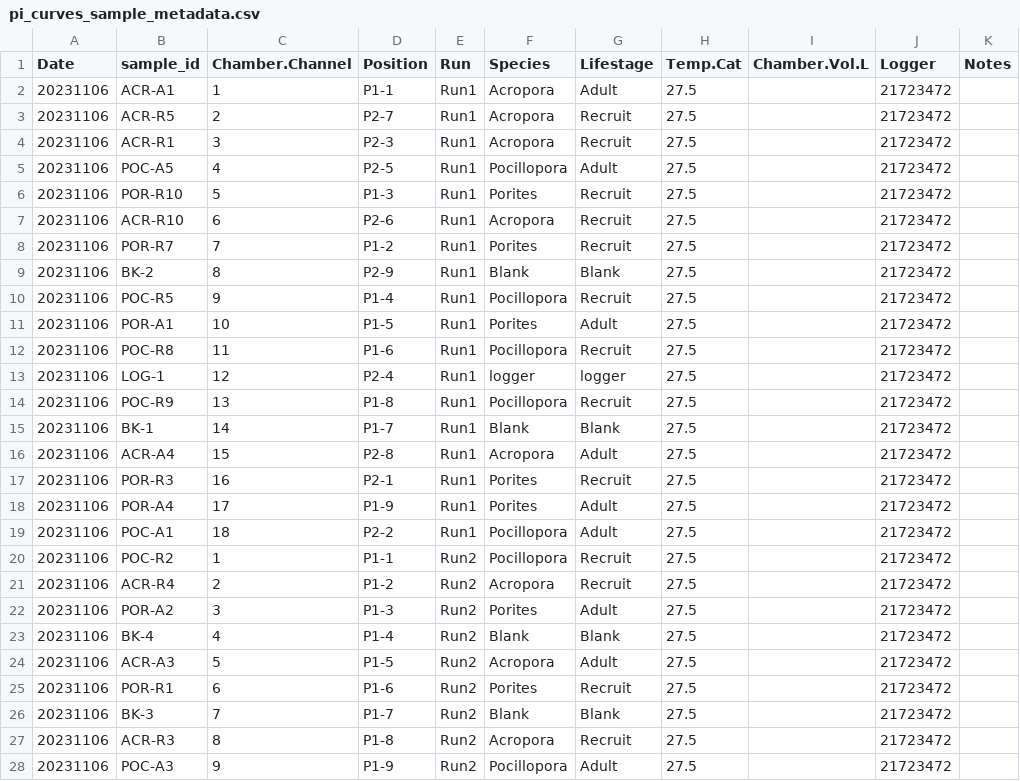
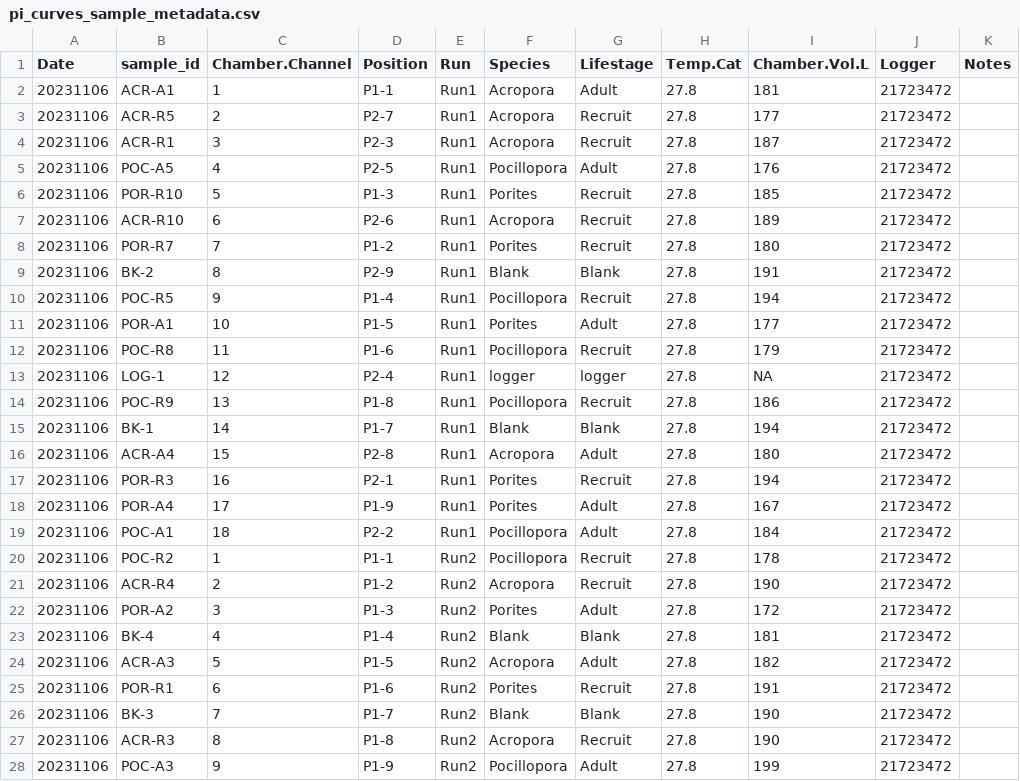
Before and after one commit to AHuffmyer/moorea_symbiotic_exchange_2023, a CSV file: data/pi_curves/pi_curves_sample_metadata.csv, drawn as a sheet; only a part is shown; the diff covers the shown part only.

```diff
--- a/data/pi_curves/pi_curves_sample_metadata.csv
+++ b/data/pi_curves/pi_curves_sample_metadata.csv
@@ -1,28 +1,28 @@
 Date,sample_id,Chamber.Channel,Position,Run,Species,Lifestage,Temp.Cat,Chamber.Vol.L,Logger,Notes
-20231106,ACR-A1,1,P1-1,Run1,Acropora,Adult,27.5,,21723472,
-20231106,ACR-R5,2,P2-7,Run1,Acropora,Recruit,27.5,,21723472,
-20231106,ACR-R1,3,P2-3,Run1,Acropora,Recruit,27.5,,21723472,
-20231106,POC-A5,4,P2-5,Run1,Pocillopora,Adult,27.5,,21723472,
-20231106,POR-R10,5,P1-3,Run1,Porites,Recruit,27.5,,21723472,
-20231106,ACR-R10,6,P2-6,Run1,Acropora,Recruit,27.5,,21723472,
-20231106,POR-R7,7,P1-2,Run1,Porites,Recruit,27.5,,21723472,
-20231106,BK-2,8,P2-9,Run1,Blank,Blank,27.5,,21723472,
-20231106,POC-R5,9,P1-4,Run1,Pocillopora,Recruit,27.5,,21723472,
-20231106,POR-A1,10,P1-5,Run1,Porites,Adult,27.5,,21723472,
-20231106,POC-R8,11,P1-6,Run1,Pocillopora,Recruit,27.5,,21723472,
-20231106,LOG-1,12,P2-4,Run1,logger,logger,27.5,,21723472,
-20231106,POC-R9,13,P1-8,Run1,Pocillopora,Recruit,27.5,,21723472,
-20231106,BK-1,14,P1-7,Run1,Blank,Blank,27.5,,21723472,
-20231106,ACR-A4,15,P2-8,Run1,Acropora,Adult,27.5,,21723472,
-20231106,POR-R3,16,P2-1,Run1,Porites,Recruit,27.5,,21723472,
-20231106,POR-A4,17,P1-9,Run1,Porites,Adult,27.5,,21723472,
-20231106,POC-A1,18,P2-2,Run1,Pocillopora,Adult,27.5,,21723472,
-20231106,POC-R2,1,P1-1,Run2,Pocillopora,Recruit,27.5,,21723472,
-20231106,ACR-R4,2,P1-2,Run2,Acropora,Recruit,27.5,,21723472,
-20231106,POR-A2,3,P1-3,Run2,Porites,Adult,27.5,,21723472,
-20231106,BK-4,4,P1-4,Run2,Blank,Blank,27.5,,21723472,
-20231106,ACR-A3,5,P1-5,Run2,Acropora,Adult,27.5,,21723472,
-20231106,POR-R1,6,P1-6,Run2,Porites,Recruit,27.5,,21723472,
-20231106,BK-3,7,P1-7,Run2,Blank,Blank,27.5,,21723472,
-20231106,ACR-R3,8,P1-8,Run2,Acropora,Recruit,27.5,,21723472,
-20231106,POC-A3,9,P1-9,Run2,Pocillopora,Adult,27.5,,21723472,
+20231106,ACR-A1,1,P1-1,Run1,Acropora,Adult,27.8,181,21723472,
+20231106,ACR-R5,2,P2-7,Run1,Acropora,Recruit,27.8,177,21723472,
+20231106,ACR-R1,3,P2-3,Run1,Acropora,Recruit,27.8,187,21723472,
+20231106,POC-A5,4,P2-5,Run1,Pocillopora,Adult,27.8,176,21723472,
+20231106,POR-R10,5,P1-3,Run1,Porites,Recruit,27.8,185,21723472,
+20231106,ACR-R10,6,P2-6,Run1,Acropora,Recruit,27.8,189,21723472,
+20231106,POR-R7,7,P1-2,Run1,Porites,Recruit,27.8,180,21723472,
+20231106,BK-2,8,P2-9,Run1,Blank,Blank,27.8,191,21723472,
+20231106,POC-R5,9,P1-4,Run1,Pocillopora,Recruit,27.8,194,21723472,
+20231106,POR-A1,10,P1-5,Run1,Porites,Adult,27.8,177,21723472,
+20231106,POC-R8,11,P1-6,Run1,Pocillopora,Recruit,27.8,179,21723472,
+20231106,LOG-1,12,P2-4,Run1,logger,logger,27.8,NA,21723472,
+20231106,POC-R9,13,P1-8,Run1,Pocillopora,Recruit,27.8,186,21723472,
+20231106,BK-1,14,P1-7,Run1,Blank,Blank,27.8,194,21723472,
+20231106,ACR-A4,15,P2-8,Run1,Acropora,Adult,27.8,180,21723472,
+20231106,POR-R3,16,P2-1,Run1,Porites,Recruit,27.8,194,21723472,
+20231106,POR-A4,17,P1-9,Run1,Porites,Adult,27.8,167,21723472,
+20231106,POC-A1,18,P2-2,Run1,Pocillopora,Adult,27.8,184,21723472,
+20231106,POC-R2,1,P1-1,Run2,Pocillopora,Recruit,27.8,178,21723472,
+20231106,ACR-R4,2,P1-2,Run2,Acropora,Recruit,27.8,190,21723472,
+20231106,POR-A2,3,P1-3,Run2,Porites,Adult,27.8,172,21723472,
+20231106,BK-4,4,P1-4,Run2,Blank,Blank,27.8,181,21723472,
+20231106,ACR-A3,5,P1-5,Run2,Acropora,Adult,27.8,182,21723472,
+20231106,POR-R1,6,P1-6,Run2,Porites,Recruit,27.8,191,21723472,
+20231106,BK-3,7,P1-7,Run2,Blank,Blank,27.8,190,21723472,
+20231106,ACR-R3,8,P1-8,Run2,Acropora,Recruit,27.8,190,21723472,
+20231106,POC-A3,9,P1-9,Run2,Pocillopora,Adult,27.8,199,21723472,
```
Also changed, not shown: 60 edited cells elsewhere in this file, data/pi_curves/pi_curves_run_metadata.csv.
